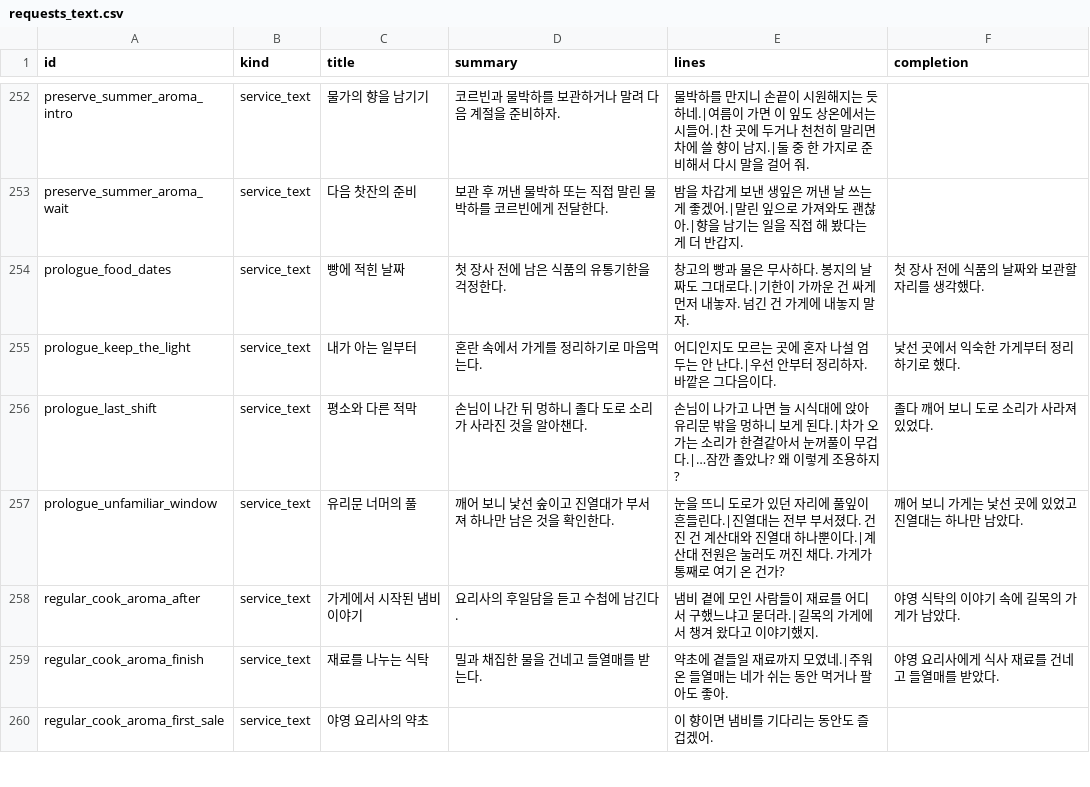
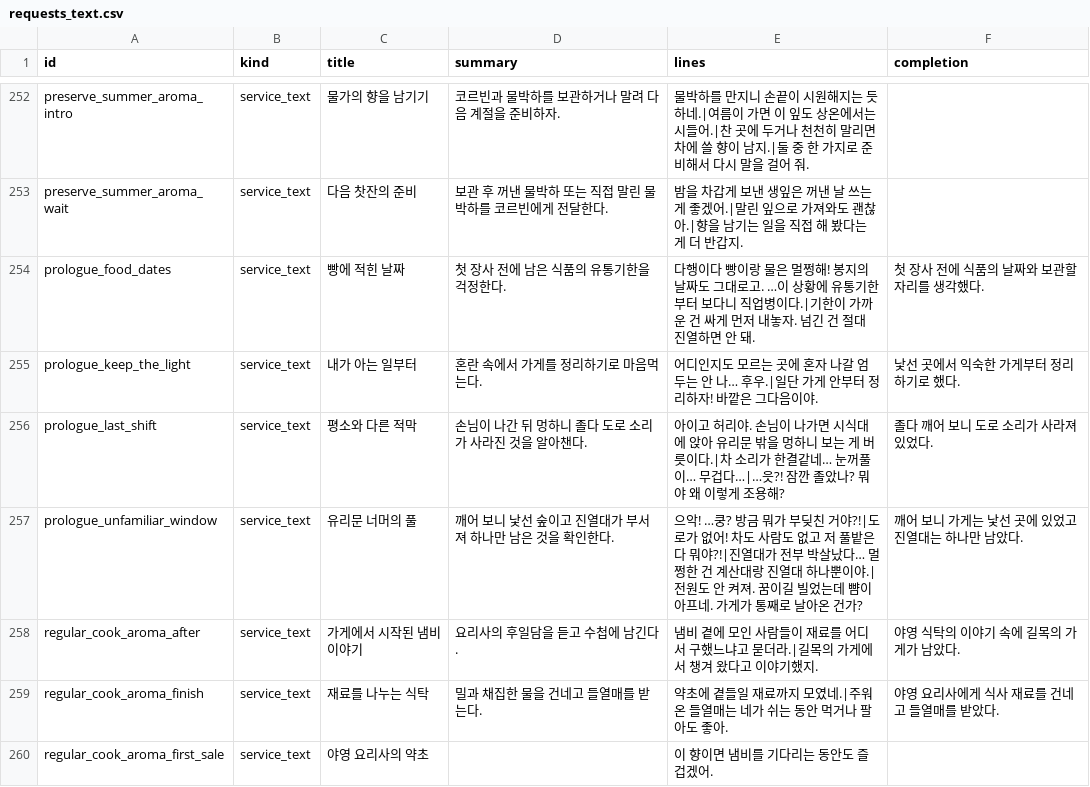
Before and after one commit to mayjohn66-cmd/project222, a CSV file: data/shop/requests/requests_text.csv, drawn as a sheet; only a part is shown, gaps mark what is left out.

```diff
--- a/data/shop/requests/requests_text.csv
+++ b/data/shop/requests/requests_text.csv
@@ -253,6 +253,6 @@ preserve_summer_aroma_intro,service_text,물가의 향을 남기기,코르빈과
 preserve_summer_aroma_wait,service_text,다음 찻잔의 준비,보관 후 꺼낸 물박하 또는 직접 말린 물박하를 코르빈에게 전달한다.,밤을 차갑게 보낸 생잎은 꺼낸 날 쓰는 게 좋겠어.|말린 잎으로 가져와도 괜찮아.|향을 남기는 일을 직접 해 봤다는 게 더 반갑지.,
-prologue_food_dates,service_text,빵에 적힌 날짜,첫 장사 전에 남은 식품의 유통기한을 걱정한다.,창고의 빵과 물은 무사하다. 봉지의 날짜도 그대로다.|기한이 가까운 건 싸게 먼저 내놓자. 넘긴 건 가게에 내놓지 말자.,첫 장사 전에 식품의 날짜와 보관할 자리를 생각했다.
-prologue_keep_the_light,service_text,내가 아는 일부터,혼란 속에서 가게를 정리하기로 마음먹는다.,어디인지도 모르는 곳에 혼자 나설 엄두는 안 난다.|우선 안부터 정리하자. 바깥은 그다음이다.,낯선 곳에서 익숙한 가게부터 정리하기로 했다.
-prologue_last_shift,service_text,평소와 다른 적막,손님이 나간 뒤 멍하니 졸다 도로 소리가 사라진 것을 알아챈다.,손님이 나가고 나면 늘 시식대에 앉아 유리문 밖을 멍하니 보게 된다.|차가 오가는 소리가 한결같아서 눈꺼풀이 무겁다.|…잠깐 졸았나? 왜 이렇게 조용하지?,졸다 깨어 보니 도로 소리가 사라져 있었다.
-prologue_unfamiliar_window,service_text,유리문 너머의 풀,깨어 보니 낯선 숲이고 진열대가 부서져 하나만 남은 것을 확인한다.,눈을 뜨니 도로가 있던 자리에 풀잎이 흔들린다.|진열대는 전부 부서졌다. 건진 건 계산대와 진열대 하나뿐이다.|계산대 전원은 눌러도 꺼진 채다. 가게가 통째로 여기 온 건가?,깨어 보니 가게는 낯선 곳에 있었고 진열대는 하나만 남았다.
+prologue_food_dates,service_text,빵에 적힌 날짜,첫 장사 전에 남은 식품의 유통기한을 걱정한다.,다행이다 빵이랑 물은 멀쩡해! 봉지의 날짜도 그대로고. …이 상황에 유통기한부터 보다니 직업병이다.|기한이 가까운 건 싸게 먼저 내놓자. 넘긴 건 절대 진열하면 안 돼.,첫 장사 전에 식품의 날짜와 보관할 자리를 생각했다.
+prologue_keep_the_light,service_text,내가 아는 일부터,혼란 속에서 가게를 정리하기로 마음먹는다.,어디인지도 모르는 곳에 혼자 나갈 엄두는 안 나… 후우.|일단 가게 안부터 정리하자! 바깥은 그다음이야.,낯선 곳에서 익숙한 가게부터 정리하기로 했다.
+prologue_last_shift,service_text,평소와 다른 적막,손님이 나간 뒤 멍하니 졸다 도로 소리가 사라진 것을 알아챈다.,아이고 허리야. 손님이 나가면 시식대에 앉아 유리문 밖을 멍하니 보는 게 버릇이다.|차 소리가 한결같네… 눈꺼풀이… 무겁다…|…읏?! 잠깐 졸았나? 뭐야 왜 이렇게 조용해?,졸다 깨어 보니 도로 소리가 사라져 있었다.
+prologue_unfamiliar_window,service_text,유리문 너머의 풀,깨어 보니 낯선 숲이고 진열대가 부서져 하나만 남은 것을 확인한다.,으악! …쿵? 방금 뭐가 부딪친 거야?!|도로가 없어! 차도 사람도 없고 저 풀밭은 다 뭐야?!|진열대가 전부 박살났다… 멀쩡한 건 계산대랑 진열대 하나뿐이야.|전원도 안 켜져. 꿈이길 빌었는데 뺨이 아프네. 가게가 통째로 날아온 건가?,깨어 보니 가게는 낯선 곳에 있었고 진열대는 하나만 남았다.
 regular_cook_aroma_after,service_text,가게에서 시작된 냄비 이야기,요리사의 후일담을 듣고 수첩에 남긴다.,냄비 곁에 모인 사람들이 재료를 어디서 구했느냐고 묻더라.|길목의 가게에서 챙겨 왔다고 이야기했지.,야영 식탁의 이야기 속에 길목의 가게가 남았다.
```
Also changed, not shown: 2 other files.
